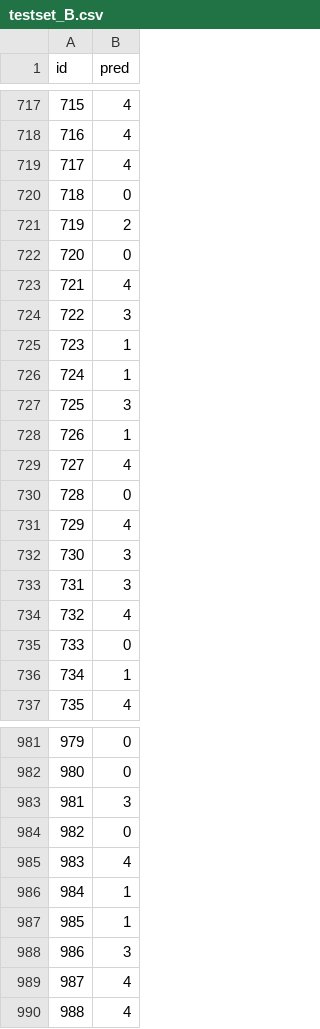
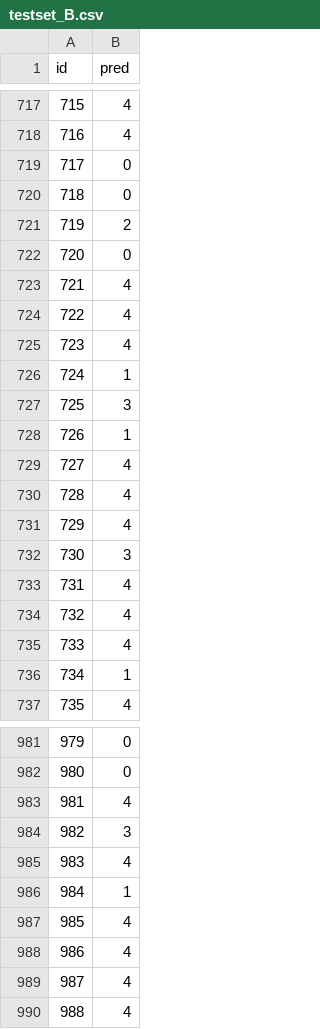
Before and after one commit to SandriLeonardo/DeepLearningChallenge, a CSV file: submission/testset_B.csv, drawn as a sheet; only a part is shown, gaps mark what is left out; the diff covers the shown part only.

Commit message:
better result 53% in dataset B

```diff
--- a/submission/testset_B.csv
+++ b/submission/testset_B.csv
@@ -718,3 +718,3 @@ id,pred
 716,4
-717,4
+717,0
 718,0
@@ -723,4 +723,4 @@ id,pred
 721,4
-722,3
-723,1
+722,4
+723,4
 724,1
@@ -729,8 +729,8 @@ id,pred
 727,4
-728,0
+728,4
 729,4
 730,3
-731,3
+731,4
 732,4
-733,0
+733,4
 734,1
@@ -982,8 +982,8 @@ id,pred
 980,0
-981,3
-982,0
+981,4
+982,3
 983,4
 984,1
-985,1
-986,3
+985,4
+986,4
 987,4
```
Also changed, not shown: 170 edited cells elsewhere in this file.
